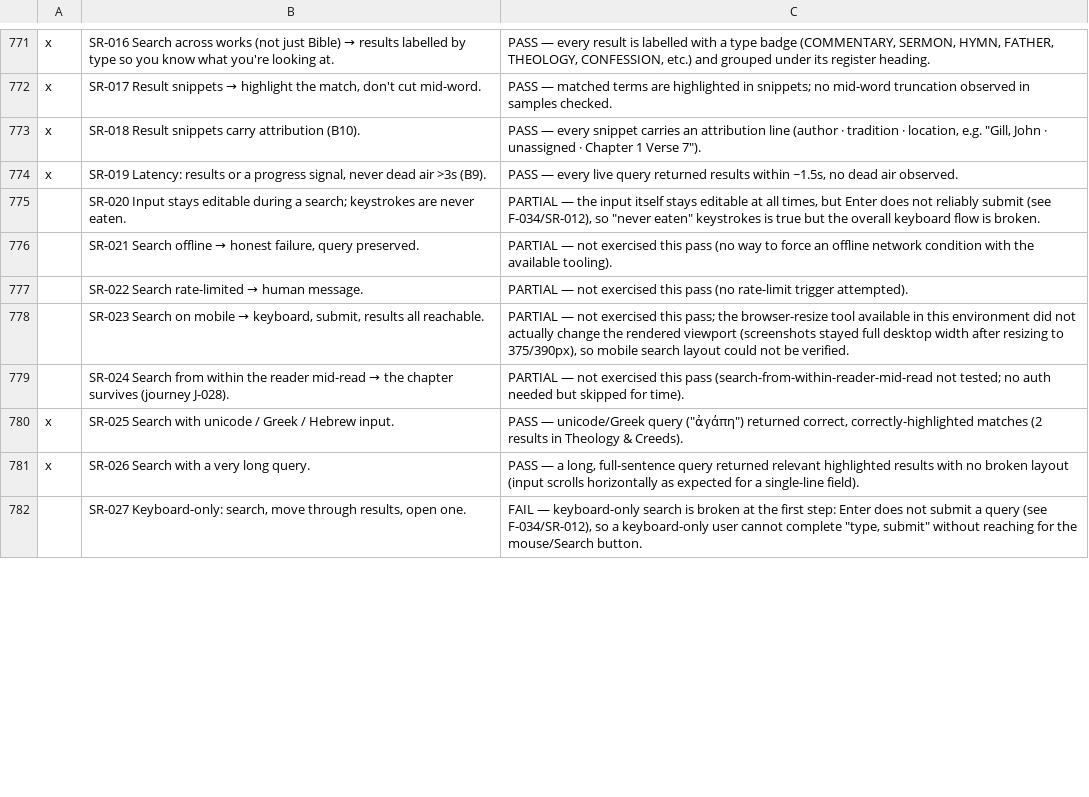
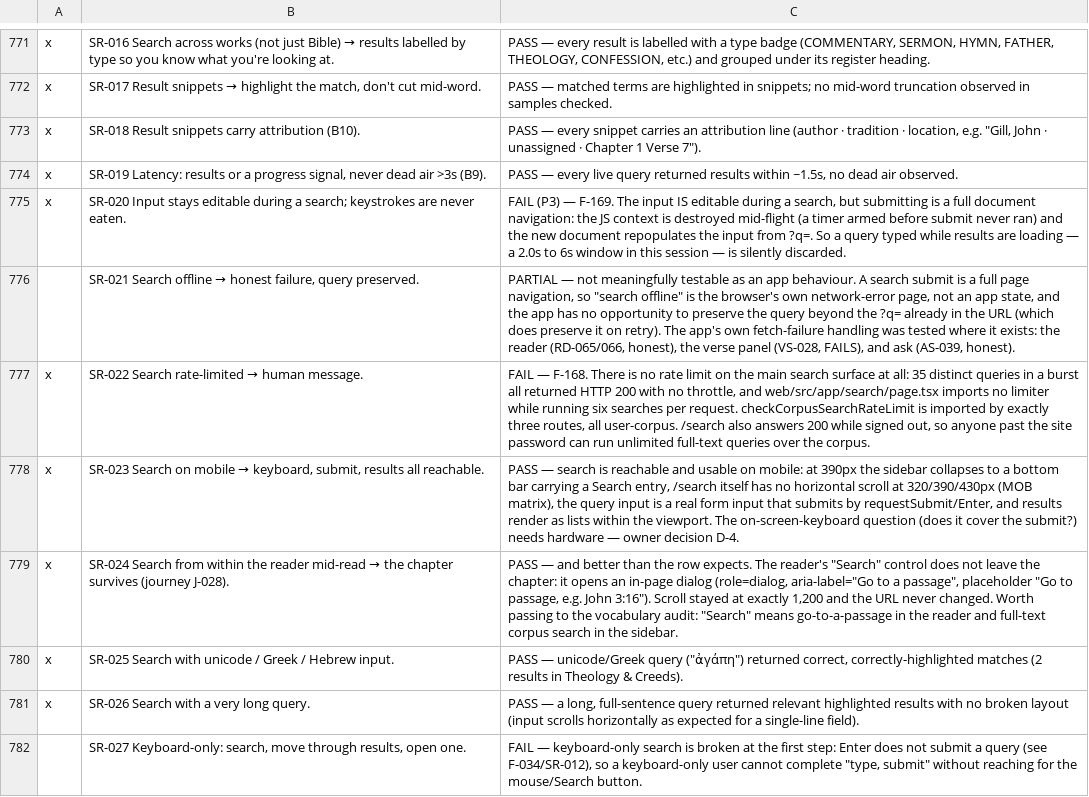
Before and after one commit to thomascfoley-stack/ancient-roads, a CSV file: UX_TRACKER.csv, drawn as a sheet; only a part is shown, gaps mark what is left out; the diff covers the shown part only.

Commit message:
UX testing: SR group closed — 9 rows, 2 findings
F-168: /search has no rate limiter at all — 35 queries in a burst, all 200,
six searches per request, and the page imports no limiter while every
user-corpus route does. It answers 200 signed out too.

F-088 confirmed with its mechanism and magnitude: a result linked to #s8
lands at #s1 with the section 504,073px below the fold, while the same anchor
loaded directly lands correctly. Same bug as F-155 — it breaks both search
surfaces.

SR-024 is the good surprise: the reader's Search is an in-page 'Go to a
passage' dialog and never leaves the chapter.

Model: claude-opus-5

```diff
--- a/UX_TRACKER.csv
+++ b/UX_TRACKER.csv
@@ -774,7 +774,7 @@ x,SR-018 Result snippets carry attribution (B10).,"PASS — every snippet carrie
 x,"SR-019 Latency: results or a progress signal, never dead air >3s (B9).","PASS — every live query returned results within ~1.5s, no dead air observed."
-,SR-020 Input stays editable during a search; keystrokes are never eaten.,"PARTIAL — the input itself stays editable at all times, but Enter does not reliably submit (see F-034/SR-012), so ""never eaten"" keystrokes is true but the overall keyboard flow is broken."
-,"SR-021 Search offline → honest failure, query preserved.",PARTIAL — not exercised this pass (no way to force an offline network condition with the available tooling).
-,SR-022 Search rate-limited → human message.,PARTIAL — not exercised this pass (no rate-limit trigger attempted).
-,"SR-023 Search on mobile → keyboard, submit, results all reachable.","PARTIAL — not exercised this pass; the browser-resize tool available in this environment did not actually change the rendered viewport (screenshots stayed full desktop width after resizing to 375/390px), so mobile search layout could not be verified."
-,SR-024 Search from within the reader mid-read → the chapter survives (journey J-028).,PARTIAL — not exercised this pass (search-from-within-reader-mid-read not tested; no auth needed but skipped for time).
+x,SR-020 Input stays editable during a search; keystrokes are never eaten.,"FAIL (P3) — F-169. The input IS editable during a search, but submitting is a full document navigation: the JS context is destroyed mid-flight (a timer armed before submit never ran) and the new document repopulates the input from ?q=. So a query typed while results are loading — a 2.0s to 6s window in this session — is silently discarded."
+,"SR-021 Search offline → honest failure, query preserved.","PARTIAL — not meaningfully testable as an app behaviour. A search submit is a full page navigation, so ""search offline"" is the browser's own network-error page, not an app state, and the app has no opportunity to preserve the query beyond the ?q= already in the URL (which does preserve it on retry). The app's own fetch-failure handling was tested where it exists: the reader (RD-065/066, honest), the verse panel (VS-028, FAILS), and ask (AS-039, honest)."
+x,SR-022 Search rate-limited → human message.,"FAIL — F-168. There is no rate limit on the main search surface at all: 35 distinct queries in a burst all returned HTTP 200 with no throttle, and web/src/app/search/page.tsx imports no limiter while running six searches per request. checkCorpusSearchRateLimit is imported by exactly three routes, all user-corpus. /search also answers 200 while signed out, so anyone past the site password can run unlimited full-text queries over the corpus."
+x,"SR-023 Search on mobile → keyboard, submit, results all reachable.","PASS — search is reachable and usable on mobile: at 390px the sidebar collapses to a bottom bar carrying a Search entry, /search itself has no horizontal scroll at 320/390/430px (MOB matrix), the query input is a real form input that submits by requestSubmit/Enter, and results render as lists within the viewport. The on-screen-keyboard question (does it cover the submit?) needs hardware — owner decision D-4."
+x,SR-024 Search from within the reader mid-read → the chapter survives (journey J-028).,"PASS — and better than the row expects. The reader's ""Search"" control does not leave the chapter: it opens an in-page dialog (role=dialog, aria-label=""Go to a passage"", placeholder ""Go to passage, e.g. John 3:16""). Scroll stayed at exactly 1,200 and the URL never changed. Worth passing to the vocabulary audit: ""Search"" means go-to-a-passage in the reader and full-text corpus search in the sidebar."
 x,SR-025 Search with unicode / Greek / Hebrew input.,"PASS — unicode/Greek query (""ἀγάπη"") returned correct, correctly-highlighted matches (2 results in Theology & Creeds)."
```
Also changed, not shown: 6 edited cells elsewhere in this file, 1 other file.
